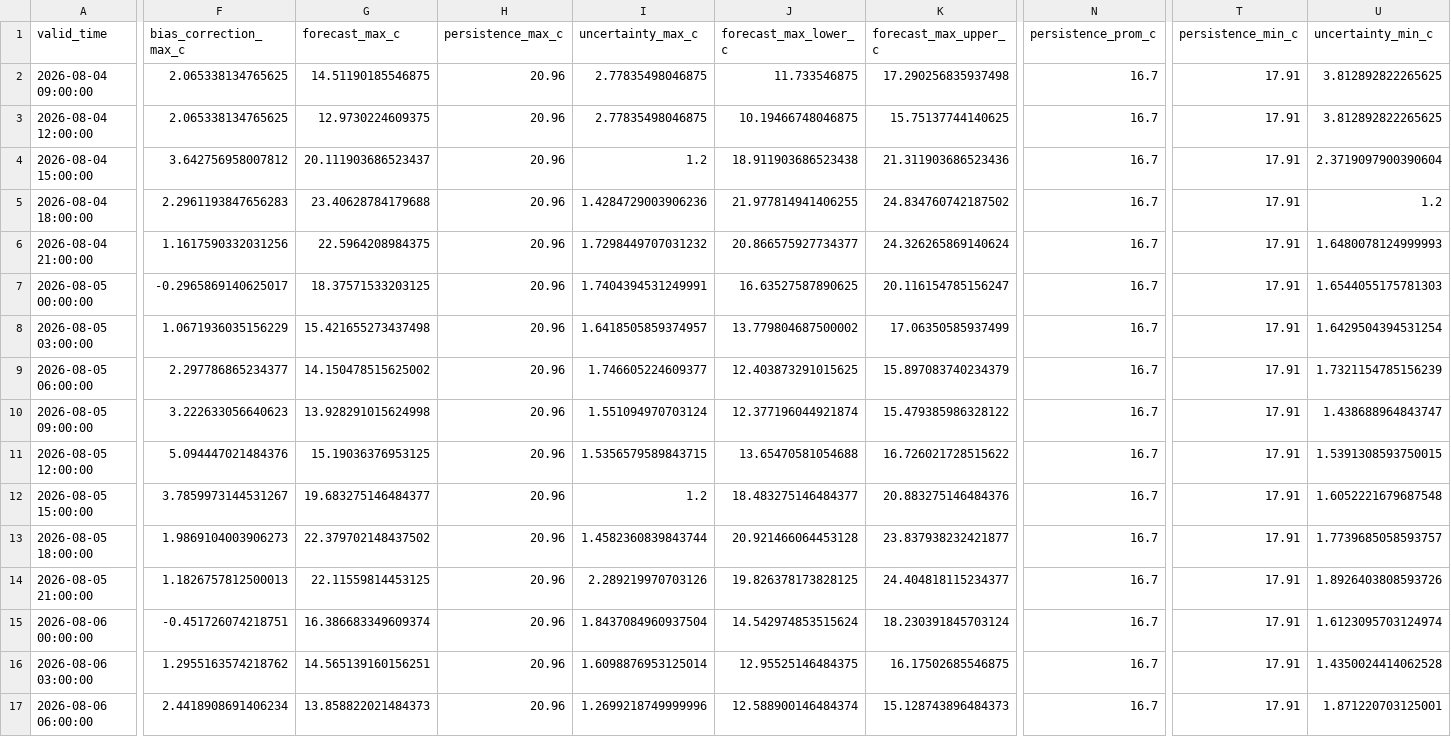
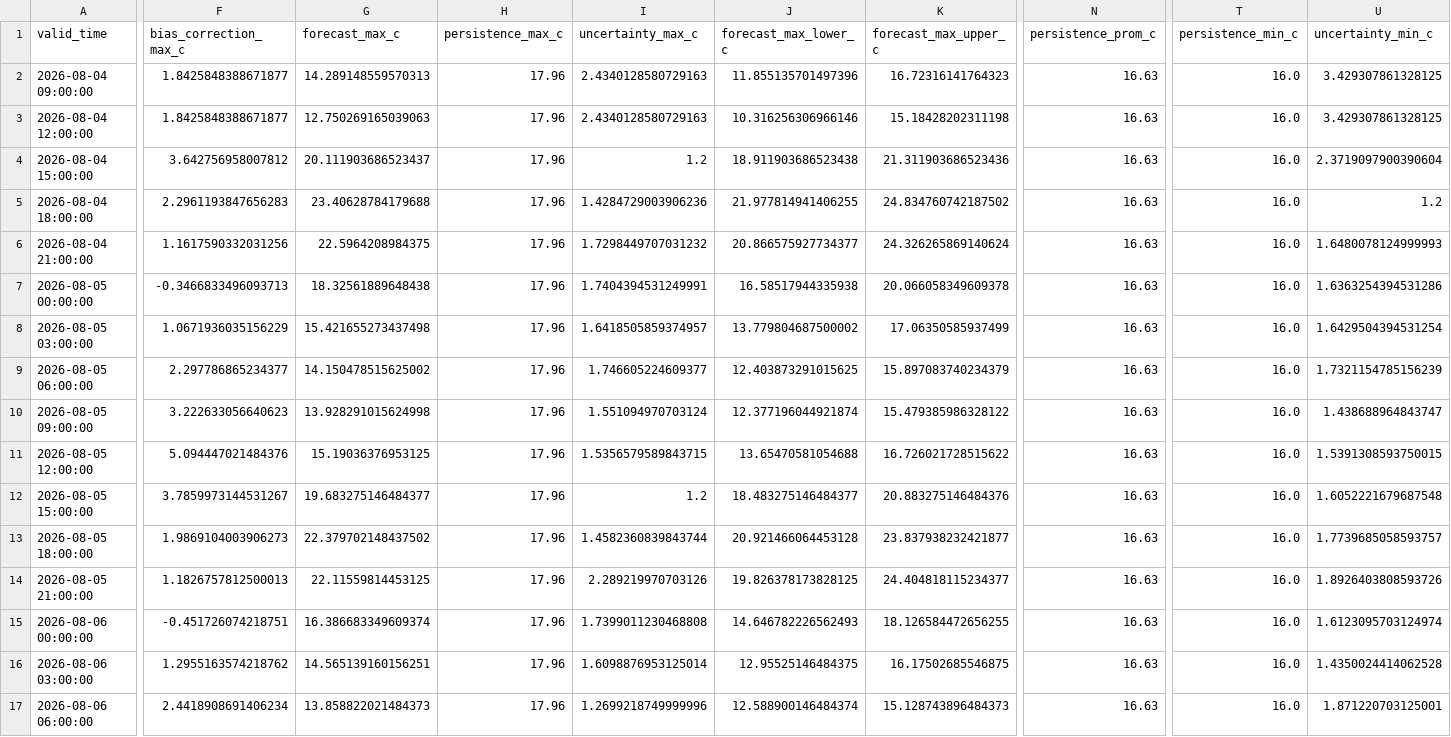
Before and after one commit to ccardenas93/weather_forecast, a CSV file: forecast_output.csv, drawn as a sheet; only a part is shown, gaps mark what is left out; the diff covers the shown part only; the diff names each change by its address in the sheet, - before the commit and + after, or states it on an @@ line.

```diff
--- a/forecast_output.csv
+++ b/forecast_output.csv
-F2:F3 (bias_correction_max_c): 2.065338134765625
+F2:F3 (bias_correction_max_c): 1.8425848388671877
-G2 (forecast_max_c): 14.51190185546875
+G2 (forecast_max_c): 14.289148559570313
-H2:H17 (persistence_max_c): 20.96
+H2:H17 (persistence_max_c): 17.96
-I2:I3 (uncertainty_max_c): 2.77835498046875
+I2:I3 (uncertainty_max_c): 2.4340128580729163
-J2 (forecast_max_lower_c): 11.733546875
+J2 (forecast_max_lower_c): 11.855135701497396
-K2 (forecast_max_upper_c): 17.290256835937498
+K2 (forecast_max_upper_c): 16.72316141764323
-N2:N17 (persistence_prom_c): 16.7
+N2:N17 (persistence_prom_c): 16.63
-T2:T17 (persistence_min_c): 17.91
+T2:T17 (persistence_min_c): 16.0
-U2:U3 (uncertainty_min_c): 3.812892822265625
+U2:U3 (uncertainty_min_c): 3.429307861328125
-G3 (forecast_max_c): 12.9730224609375
+G3 (forecast_max_c): 12.750269165039063
-J3 (forecast_max_lower_c): 10.19466748046875
+J3 (forecast_max_lower_c): 10.316256306966146
-K3 (forecast_max_upper_c): 15.75137744140625
+K3 (forecast_max_upper_c): 15.18428202311198
-F7 (bias_correction_max_c): -0.2965869140625017
+F7 (bias_correction_max_c): -0.3466833496093713
-G7 (forecast_max_c): 18.37571533203125
+G7 (forecast_max_c): 18.32561889648438
-J7 (forecast_max_lower_c): 16.63527587890625
+J7 (forecast_max_lower_c): 16.58517944335938
-K7 (forecast_max_upper_c): 20.116154785156247
+K7 (forecast_max_upper_c): 20.066058349609378
-U7 (uncertainty_min_c): 1.6544055175781303
+U7 (uncertainty_min_c): 1.6363254394531286
-I15 (uncertainty_max_c): 1.8437084960937504
+I15 (uncertainty_max_c): 1.7399011230468808
-J15 (forecast_max_lower_c): 14.542974853515624
+J15 (forecast_max_lower_c): 14.646782226562493
-K15 (forecast_max_upper_c): 18.230391845703124
+K15 (forecast_max_upper_c): 18.126584472656255
```
Also changed, not shown: 11 edited cells elsewhere in this file, forecast_metrics.csv, merged_data_export.csv, 5 other files.
